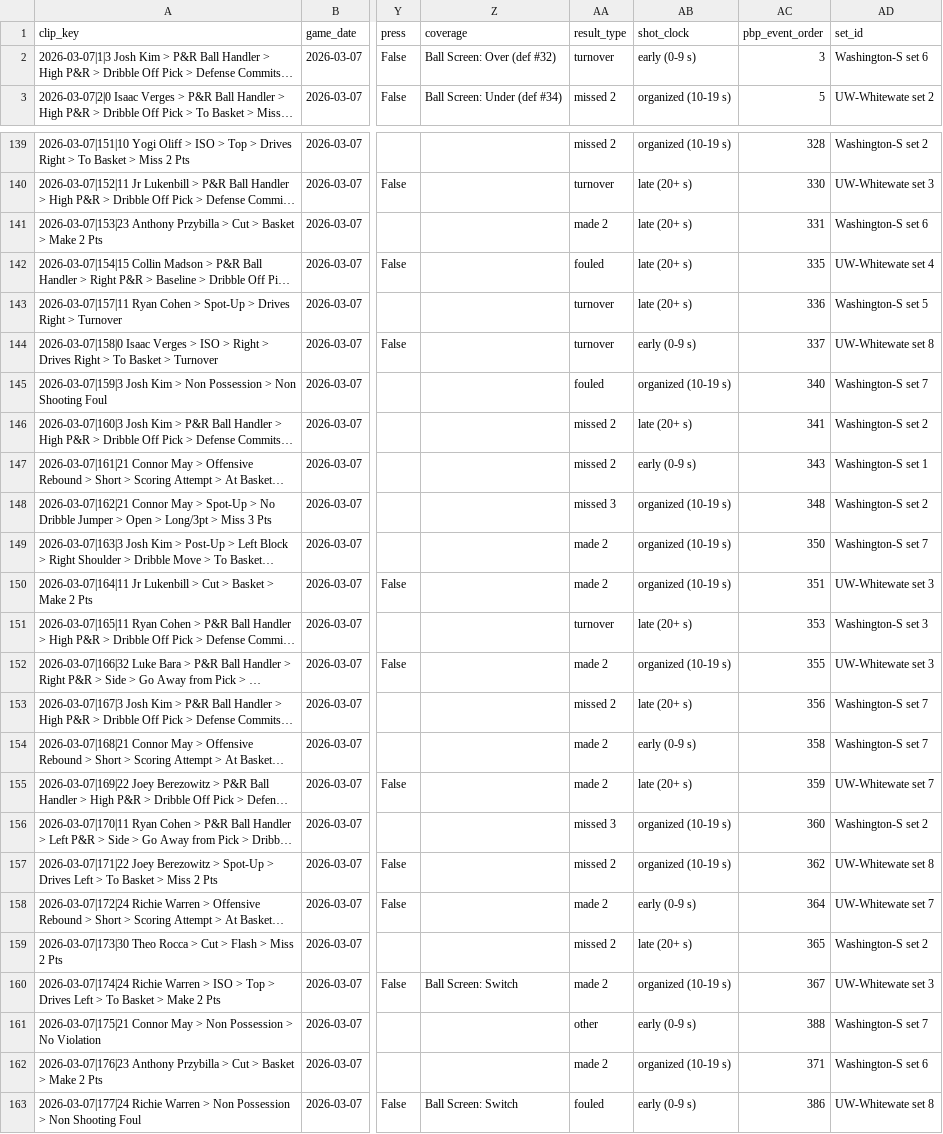
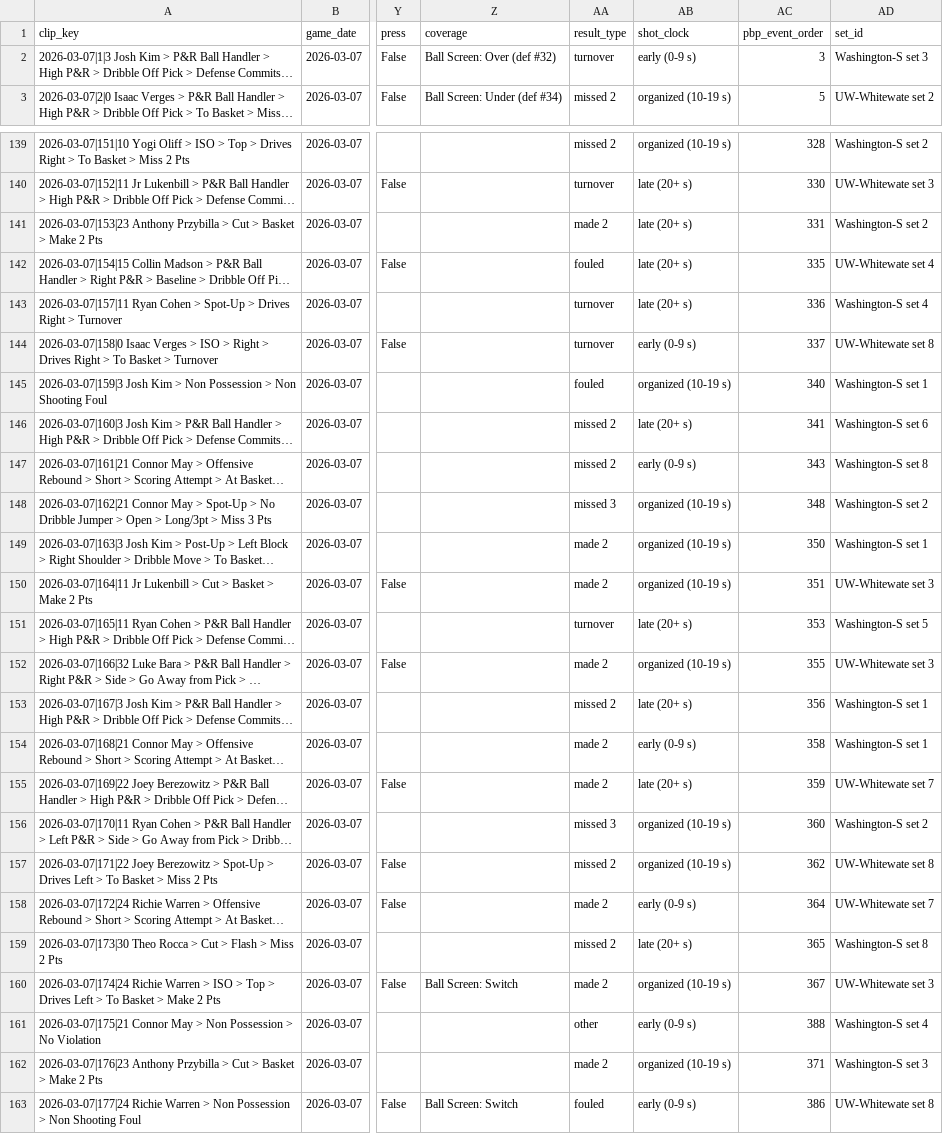
Before and after one commit to fritschcm272/uwwmensbball, a CSV file: data/uww_trk_clips.csv, drawn as a sheet; only a part is shown, gaps mark what is left out; long unchanged cells end in …; the diff covers the shown part only; the diff names each change by its address in the sheet, - before the commit and + after, or states it on an @@ line.

```diff
--- a/data/uww_trk_clips.csv
+++ b/data/uww_trk_clips.csv
-AD2 (set_id): Washington-S set 6
+AD2 (set_id): Washington-S set 3
-AD141 (set_id): Washington-S set 6
+AD141 (set_id): Washington-S set 2
-AD143 (set_id): Washington-S set 5
+AD143 (set_id): Washington-S set 4
-AD145 (set_id): Washington-S set 7
+AD145 (set_id): Washington-S set 1
-AD146 (set_id): Washington-S set 2
+AD146 (set_id): Washington-S set 6
-AD147 (set_id): Washington-S set 1
+AD147 (set_id): Washington-S set 8
-AD149 (set_id): Washington-S set 7
+AD149 (set_id): Washington-S set 1
-AD151 (set_id): Washington-S set 3
+AD151 (set_id): Washington-S set 5
-AD153:AD154 (set_id): Washington-S set 7
+AD153:AD154 (set_id): Washington-S set 1
-AD159 (set_id): Washington-S set 2
+AD159 (set_id): Washington-S set 8
-AD161 (set_id): Washington-S set 7
+AD161 (set_id): Washington-S set 4
-AD162 (set_id): Washington-S set 6
+AD162 (set_id): Washington-S set 3
```
Also changed, not shown: 50 edited cells elsewhere in this file, data/uww_tag_model_history.csv, data/uww_trk_lineup_slots.csv, 32 other files.
